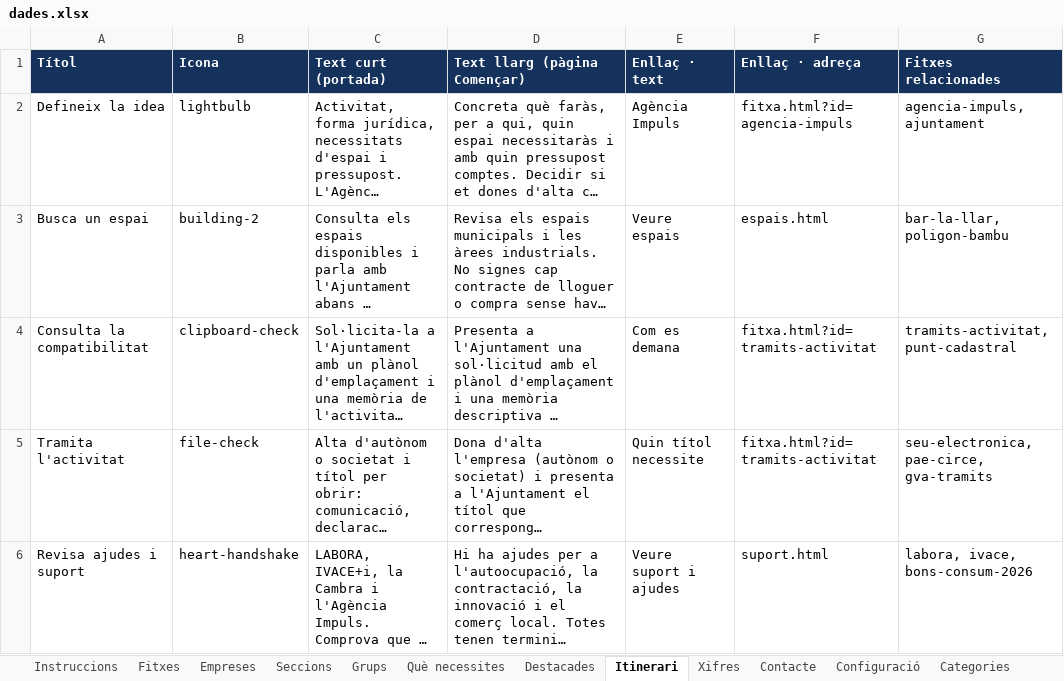
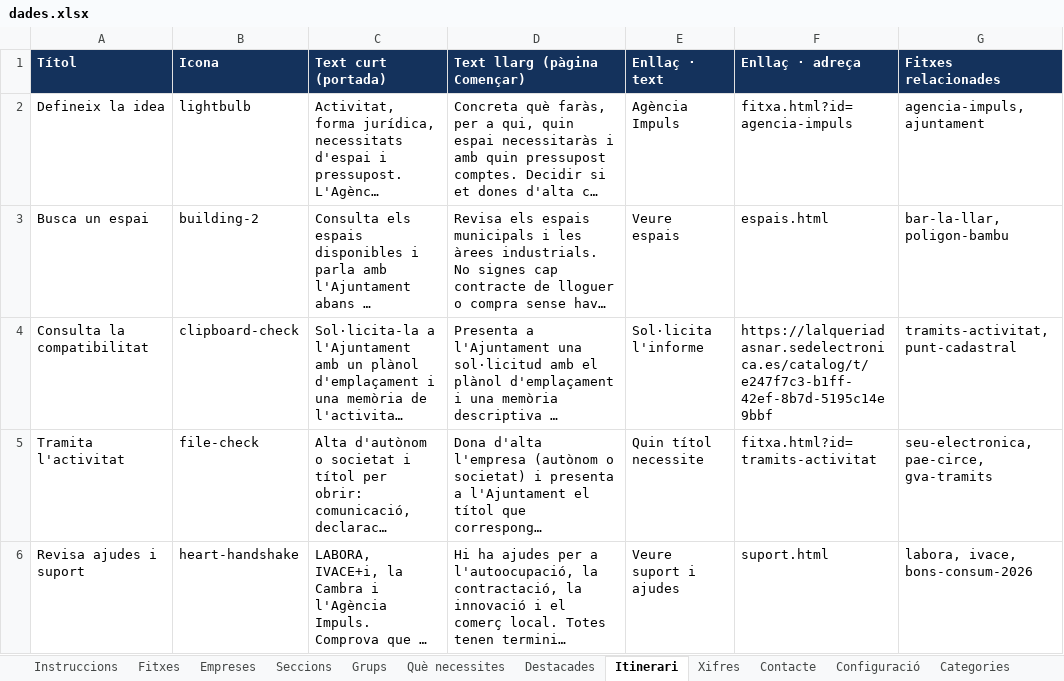
Before and after one commit to portal-civic/alqueria-empren, an Excel workbook: dades.xlsx, sheet Itinerari, drawn as a sheet; long unchanged cells end in …; values as stored, in another font and other column widths than the file's, no borders; the diff names each change by its address in the sheet, - before the commit and + after, or states it on an @@ line.

```diff
--- a/dades.xlsx (sheet Itinerari)
+++ b/dades.xlsx (sheet Itinerari)
-E4 (Enllaç · text): Com es demana
+E4 (Enllaç · text): Sol·licita l'informe
-F4 (Enllaç · adreça): fitxa.html?id=tramits-activitat
+F4 (Enllaç · adreça): https://lalqueriadasnar.sedelectronica.es/catalog/t/e247f7c3-b1ff-42ef-8b7d-5195c14e9bbf
```
Also changed, not shown: sheet Fitxes, 2 other files.
